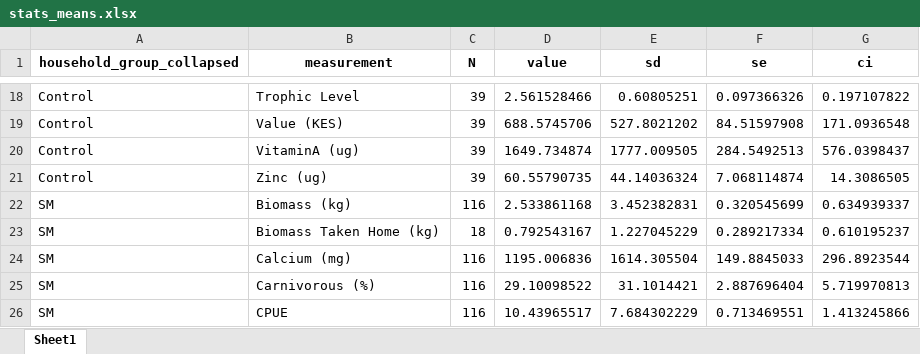
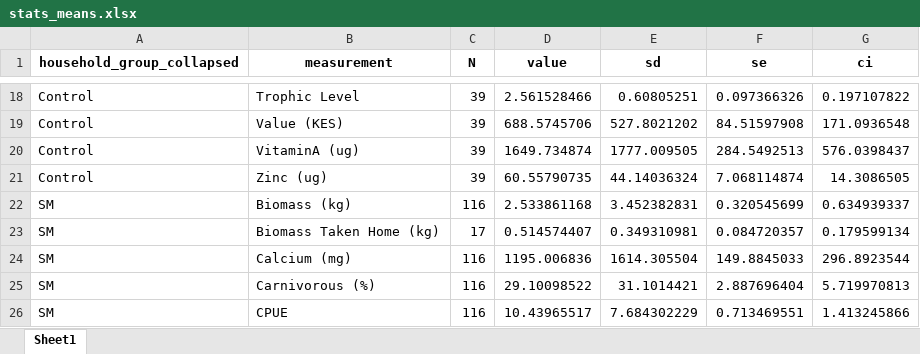
Before and after one commit to emmastrand/Kenya_SamakiSalama, an Excel workbook: FishLandings/household groups/stats_means.xlsx, sheet Sheet1, drawn as a sheet; only a part is shown, gaps mark what is left out; values as stored, in another font and other column widths than the file's, no borders; removed rows and columns are numbered as before the commit, all else as after; the diff names each change by its address in the sheet, - before the commit and + after, or states it on an @@ line.

```diff
--- a/FishLandings/household groups/stats_means.xlsx (sheet Sheet1)
+++ b/FishLandings/household groups/stats_means.xlsx (sheet Sheet1)
-row 23: SM | Biomass Taken Home (kg) | 18 | 0.792543167 | 1.227045229 | 0.289217334 | 0.610195237
+row 23: SM | Biomass Taken Home (kg) | 17 | 0.514574407 | 0.349310981 | 0.084720357 | 0.179599134
```
Also changed, not shown: FishLandings/household groups/statistics summary.xlsx, FishLandings/household groups/statistics/Biomass (kg)_output.xlsx, 44 other files.
